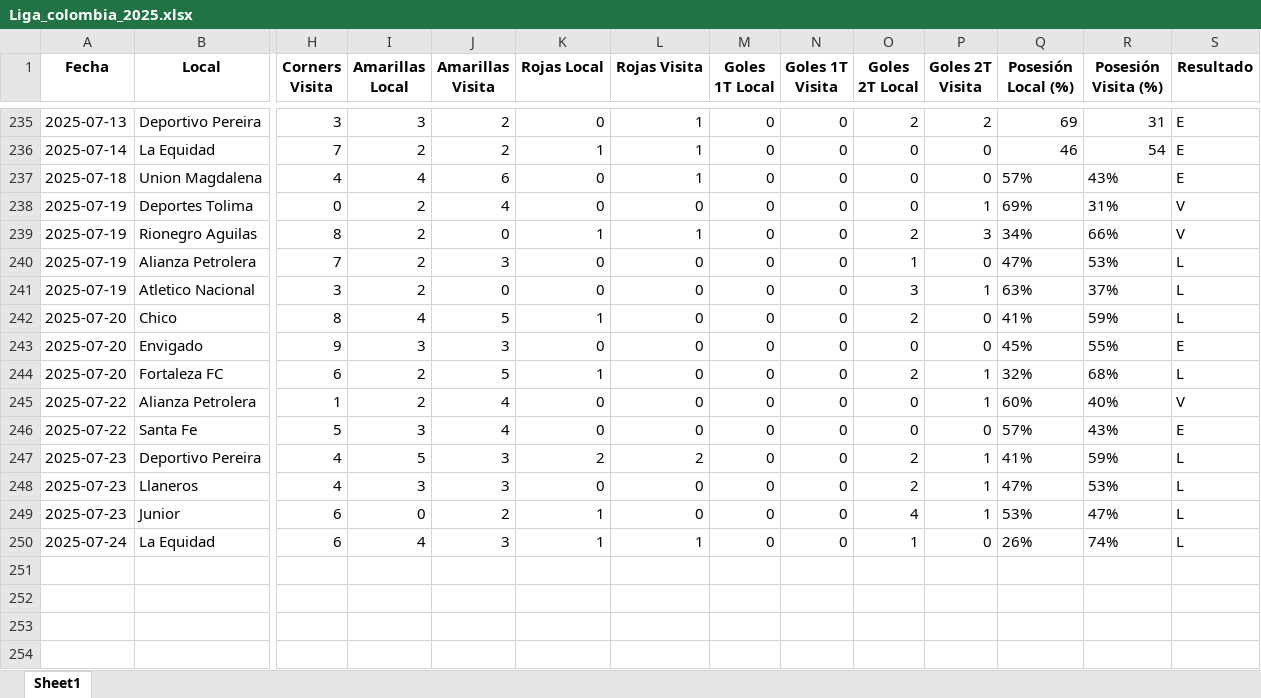
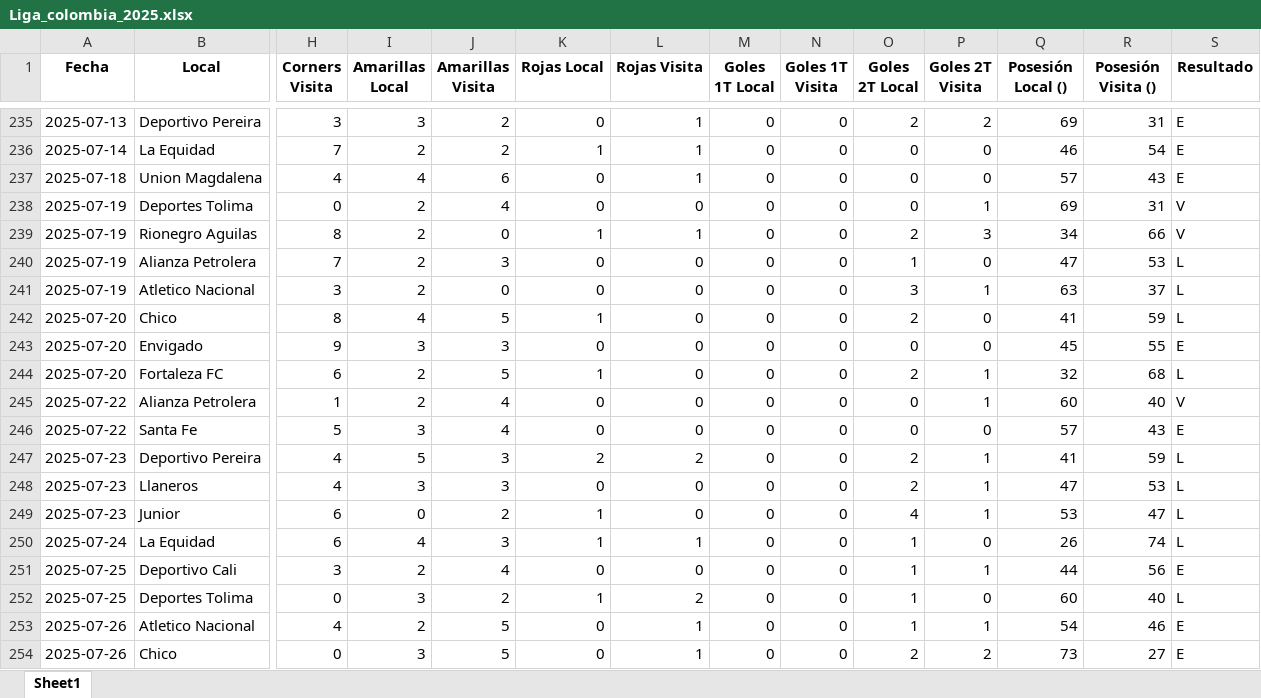
Before and after one commit to rockongo/RockData, an Excel workbook: Ligas/Liga_colombia_2025.xlsx, sheet Sheet1, drawn as a sheet; only a part is shown, gaps mark what is left out; values as stored, in another font and other column widths than the file's, no borders; rows hold the shown columns only; the diff covers the shown part only; the diff names each change by its address in the sheet, - before the commit and + after, or states it on an @@ line.

```diff
--- a/Ligas/Liga_colombia_2025.xlsx (sheet Sheet1)
+++ b/Ligas/Liga_colombia_2025.xlsx (sheet Sheet1)
-Q1: Posesión Local (%)
+Q1: Posesión Local ()
-R1: Posesión Visita (%)
+R1: Posesión Visita ()
-Q237 (Posesión Local ()): 57%
+Q237 (Posesión Local ()): 57
-R237 (Posesión Visita ()): 43%
+R237 (Posesión Visita ()): 43
-Q238 (Posesión Local ()): 69%
+Q238 (Posesión Local ()): 69
-R238 (Posesión Visita ()): 31%
+R238 (Posesión Visita ()): 31
-Q239 (Posesión Local ()): 34%
+Q239 (Posesión Local ()): 34
-R239 (Posesión Visita ()): 66%
+R239 (Posesión Visita ()): 66
-Q240 (Posesión Local ()): 47%
+Q240 (Posesión Local ()): 47
-R240 (Posesión Visita ()): 53%
+R240 (Posesión Visita ()): 53
-Q241 (Posesión Local ()): 63%
+Q241 (Posesión Local ()): 63
-R241 (Posesión Visita ()): 37%
+R241 (Posesión Visita ()): 37
-Q242 (Posesión Local ()): 41%
+Q242 (Posesión Local ()): 41
-R242 (Posesión Visita ()): 59%
+R242 (Posesión Visita ()): 59
-Q243 (Posesión Local ()): 45%
+Q243 (Posesión Local ()): 45
-R243 (Posesión Visita ()): 55%
+R243 (Posesión Visita ()): 55
-Q244 (Posesión Local ()): 32%
+Q244 (Posesión Local ()): 32
-R244 (Posesión Visita ()): 68%
+R244 (Posesión Visita ()): 68
-Q245 (Posesión Local ()): 60%
+Q245 (Posesión Local ()): 60
-R245 (Posesión Visita ()): 40%
+R245 (Posesión Visita ()): 40
-Q246 (Posesión Local ()): 57%
+Q246 (Posesión Local ()): 57
-R246 (Posesión Visita ()): 43%
+R246 (Posesión Visita ()): 43
-Q247 (Posesión Local ()): 41%
+Q247 (Posesión Local ()): 41
-R247 (Posesión Visita ()): 59%
+R247 (Posesión Visita ()): 59
-Q248 (Posesión Local ()): 47%
+Q248 (Posesión Local ()): 47
-R248 (Posesión Visita ()): 53%
+R248 (Posesión Visita ()): 53
-Q249 (Posesión Local ()): 53%
+Q249 (Posesión Local ()): 53
-R249 (Posesión Visita ()): 47%
+R249 (Posesión Visita ()): 47
-Q250 (Posesión Local ()): 26%
+Q250 (Posesión Local ()): 26
-R250 (Posesión Visita ()): 74%
+R250 (Posesión Visita ()): 74
+row 251: 2025-07-25 | Deportivo Cali | 3 | 2 | 4 | 0 | 0 | 0 | 0 | 1 | 1 | 44 | 56 | E
+row 252: 2025-07-25 | Deportes Tolima | 0 | 3 | 2 | 1 | 2 | 0 | 0 | 1 | 0 | 60 | 40 | L
+row 253: 2025-07-26 | Atletico Nacional | 4 | 2 | 5 | 0 | 1 | 0 | 0 | 1 | 1 | 54 | 46 | E
+row 254: 2025-07-26 | Chico | 0 | 3 | 5 | 0 | 1 | 0 | 0 | 2 | 2 | 73 | 27 | E
```
Also changed, not shown: 7 added rows elsewhere in this sheet, Ligas/Liga_MLS_2025.xlsx, Ligas/Liga_argentina_2025.xlsx, 21 other files.
